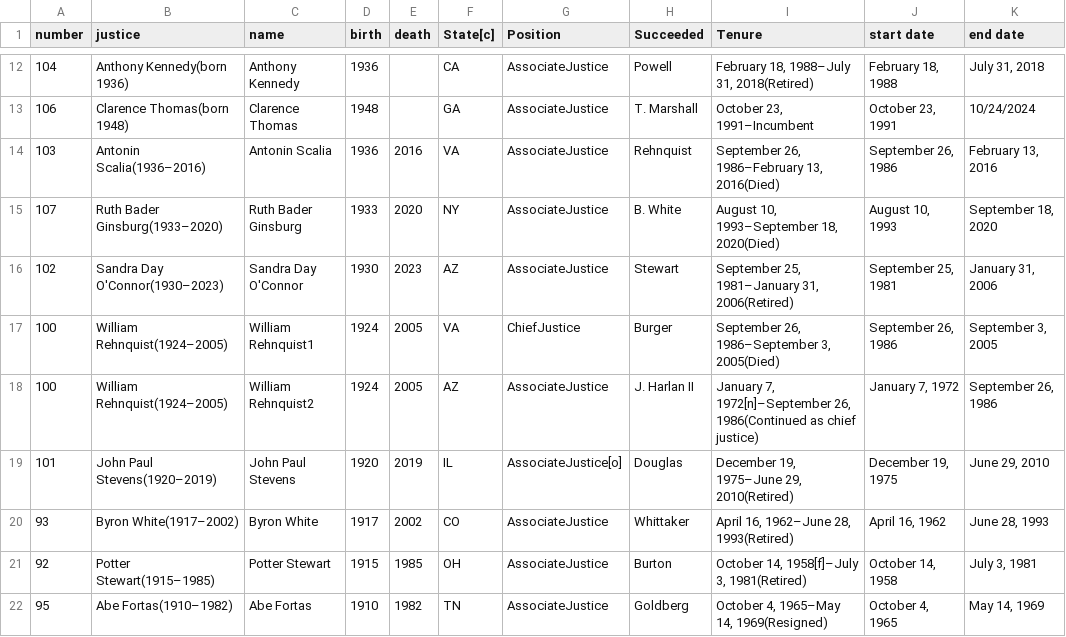
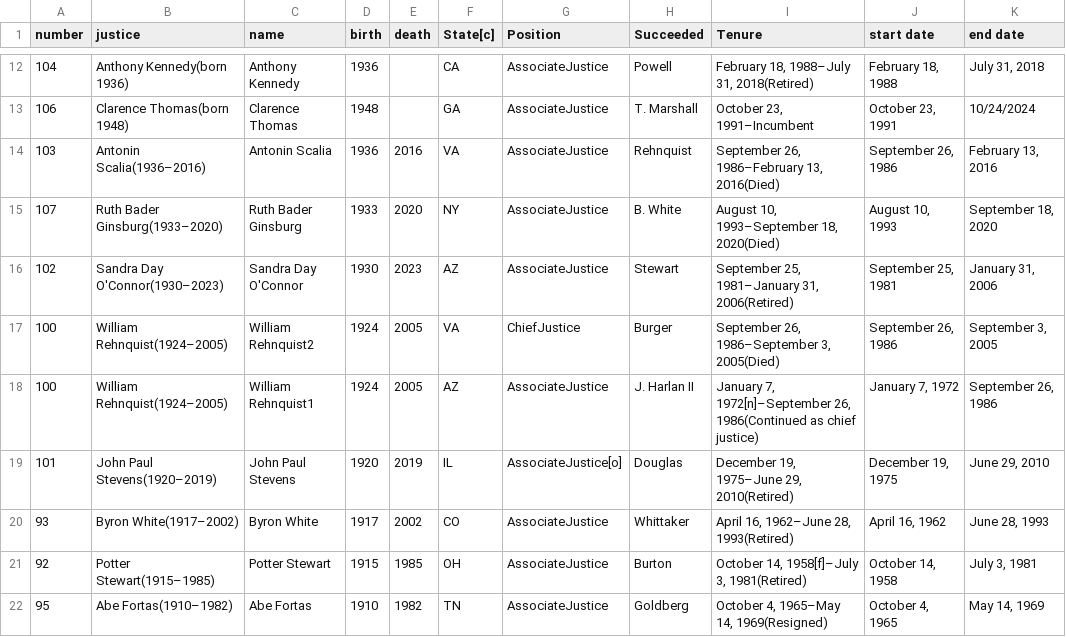
Before and after one commit to zhangj-brennan/termLimits, a CSV file: data/scotus_wiki.csv, drawn as a sheet; only a part is shown, gaps mark what is left out; the diff names each change by its address in the sheet, - before the commit and + after, or states it on an @@ line.

```diff
--- a/data/scotus_wiki.csv
+++ b/data/scotus_wiki.csv
-C17 (name): William Rehnquist1
+C17 (name): William Rehnquist2
-C18 (name): William Rehnquist2
+C18 (name): William Rehnquist1
```
Also changed, not shown: data/presidents.csv, 24 other files.
